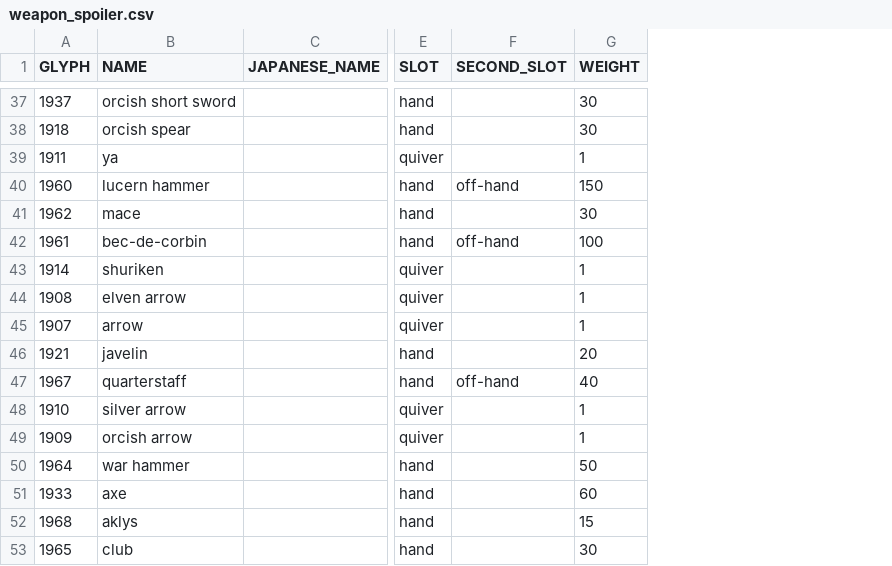
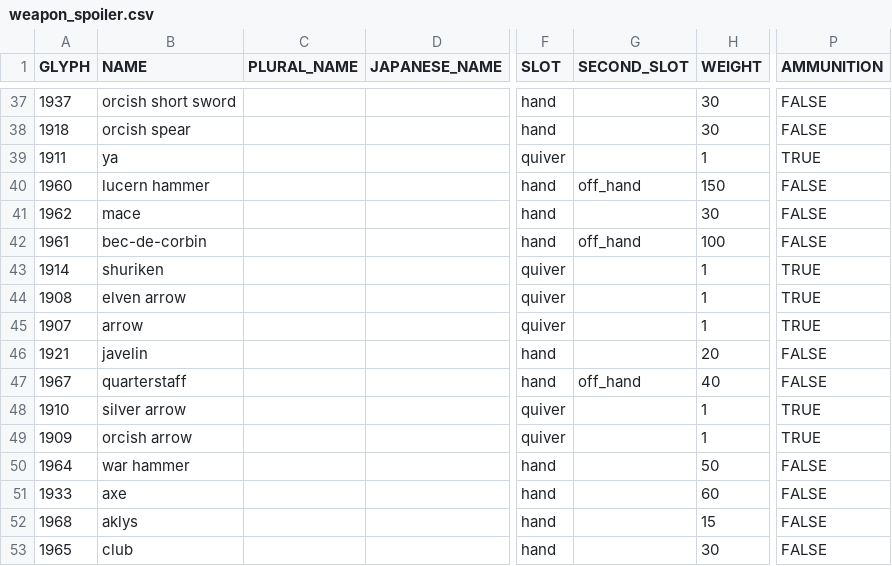
Before and after one commit to tanderson11/nethack-agent, a CSV file: spoilers/object_spoilers/weapon_spoiler.csv, drawn as a sheet; only a part is shown, gaps mark what is left out; addresses are those after the commit; the diff covers the shown part only; the diff names each change by its address in the sheet, - before the commit and + after, or states it on an @@ line.

Commit message:
Off_hand instead of off-hand. Ammunition column.

```diff
--- a/spoilers/object_spoilers/weapon_spoiler.csv
+++ b/spoilers/object_spoilers/weapon_spoiler.csv
+column C (PLURAL_NAME), empty
+column P (AMMUNITION), rows 37-53: FALSE | FALSE | TRUE | FALSE | FALSE | FALSE | TRUE | TRUE | TRUE | FALSE | FALSE | TRUE | TRUE | FALSE | FALSE | FALSE | FALSE
-G40 (SECOND_SLOT): off-hand
+G40 (SECOND_SLOT): off_hand
-G42 (SECOND_SLOT): off-hand
+G42 (SECOND_SLOT): off_hand
-G47 (SECOND_SLOT): off-hand
+G47 (SECOND_SLOT): off_hand
```
Also changed, not shown: 14 edited cells elsewhere in this file, spoilers/object_spoilers/armor_spoiler.csv.
